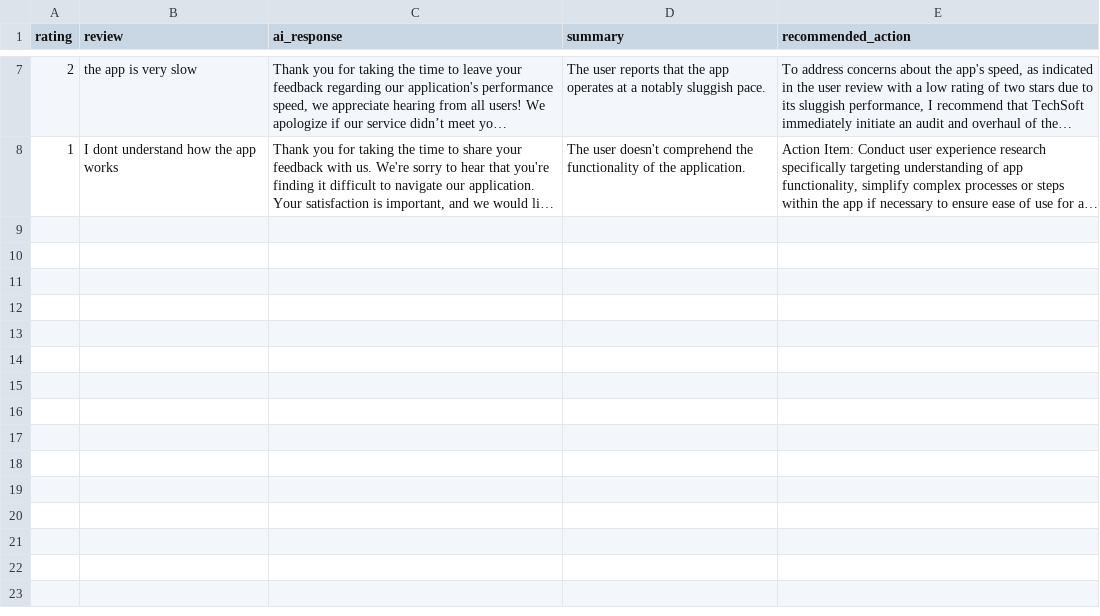
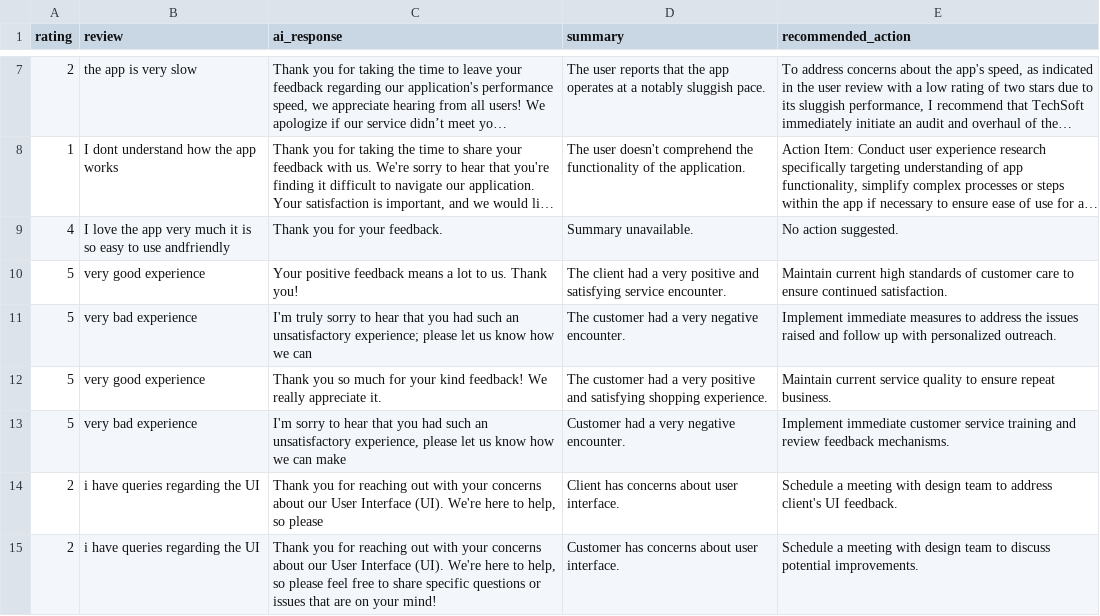
Before and after one commit to azraattar/user-admin-review, a CSV file: reviews.csv, drawn as a sheet; only a part is shown, gaps mark what is left out; long unchanged cells end in …; the diff names each change by its address in the sheet, - before the commit and + after, or states it on an @@ line.

```diff
--- a/reviews.csv
+++ b/reviews.csv
+row 9: 4 | I love the app very much it is so easy to use andfriendly | Thank you for your feedback. | Summary unavailable. | No action suggested.
+row 10: 5 | very good experience | Your positive feedback means a lot to us. Thank you! | The client had a very positive and satisfying service encounter. | Maintain current high standards of customer care to ensure continued satisfaction.
+row 11: 5 | very bad experience | I'm truly sorry to hear that you had such an unsatisfactory experience; please let us know how we can | The customer had a very negative encounter. | Implement immediate measures to address the issues raised and follow up with personalized outreach.
+row 12: 5 | very good experience | Thank you so much for your kind feedback! We really appreciate it. | The customer had a very positive and satisfying shopping experience. | Maintain current service quality to ensure repeat business.
+row 13: 5 | very bad experience | I'm sorry to hear that you had such an unsatisfactory experience, please let us know how we can make | Customer had a very negative encounter. | Implement immediate customer service training and review feedback mechanisms.
+row 14: 2 | i have queries regarding the UI | Thank you for reaching out with your concerns about our User Interface (UI). We're here to help, so please | Client has concerns about user interface. | Schedule a meeting with design team to address client's UI feedback.
+row 15: 2 | i have queries regarding the UI | Thank you for reaching out with your concerns about our User Interface (UI). We're here to help, so please feel free to share specific questions or issues that are on your mind! | Customer has concerns about user interface. | Schedule a meeting with design team to discuss potential improvements.
```
Also changed, not shown: 2 other files.
